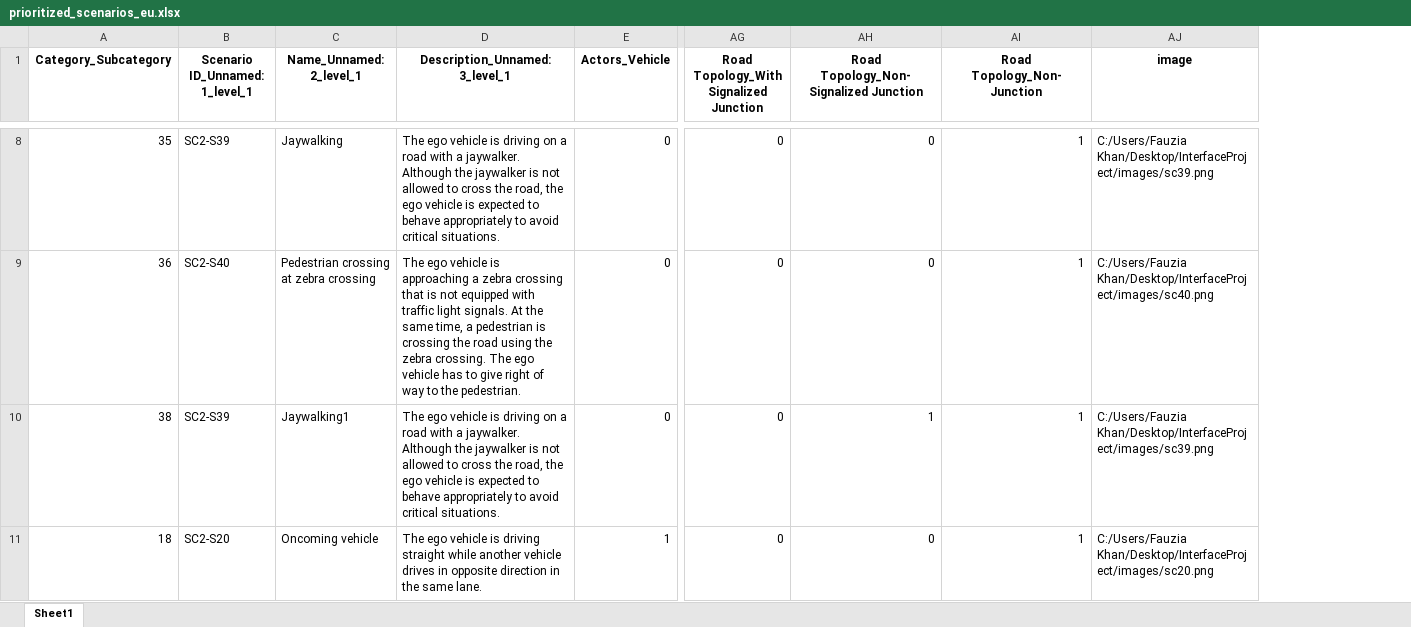
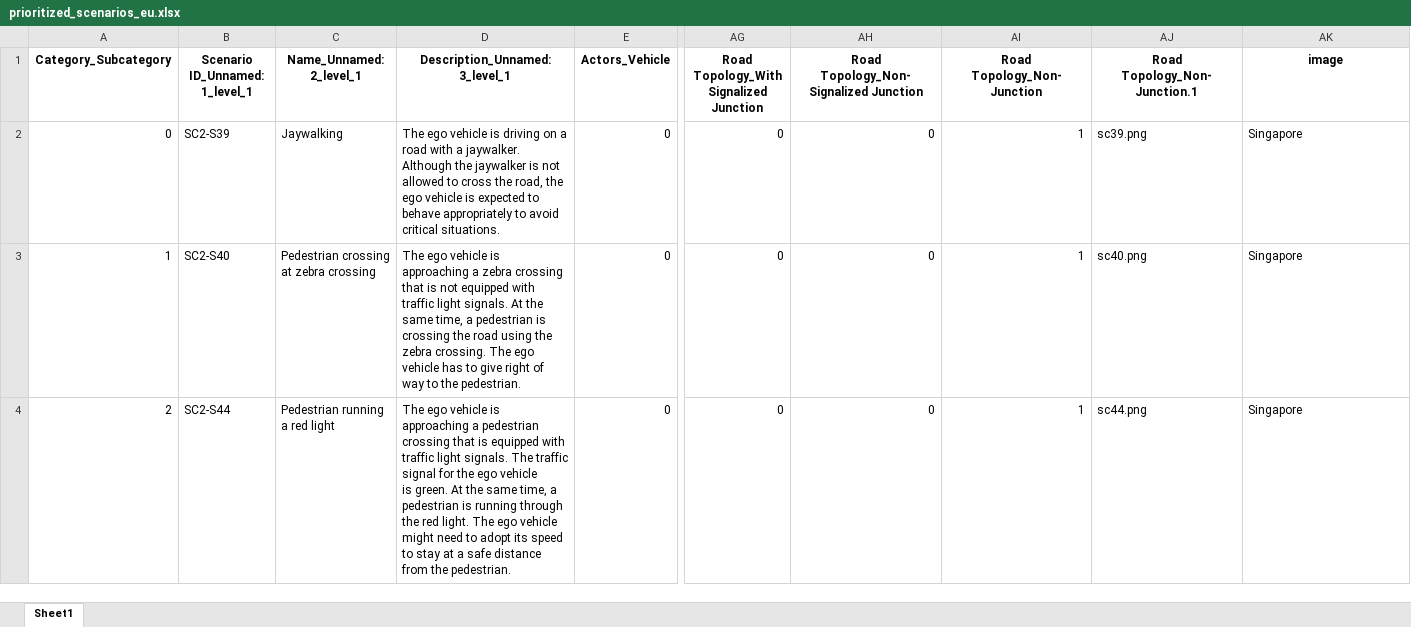
Before and after one commit to Fauzia-khan/SSTSS-GenSim-Tool, an Excel workbook: InterfaceProject/prioritized_scenarios_eu.xlsx, sheet Sheet1, drawn as a sheet; only a part is shown, gaps mark what is left out; values as stored, in another font and other column widths than the file's, no borders; removed rows and columns are numbered as before the commit, all else as after; rows hold the shown columns only; ↵ is a line break in a cell; the diff covers the shown part only; the diff names each change by its address in the sheet, - before the commit and + after, or states it on an @@ line.

```diff
--- a/InterfaceProject/prioritized_scenarios_eu.xlsx (sheet Sheet1)
+++ b/InterfaceProject/prioritized_scenarios_eu.xlsx (sheet Sheet1)
+column AJ (Road Topology_Non-Junction.1), rows 2-4: sc39.png | sc40.png | sc44.png
-A2 (Category_Subcategory): 35
+A2 (Category_Subcategory): 0
-AK2 (image): C:/Users/Fauzia Khan/Desktop/InterfaceProject/images/sc39.png
+AK2 (image): Singapore
-A3 (Category_Subcategory): 36
+A3 (Category_Subcategory): 1
-AK3 (image): C:/Users/Fauzia Khan/Desktop/InterfaceProject/images/sc40.png
+AK3 (image): Singapore
-A4 (Category_Subcategory): 38
+A4 (Category_Subcategory): 2
-B4 (Scenario ID_Unnamed: 1_level_1): SC2-S39
+B4 (Scenario ID_Unnamed: 1_level_1): SC2-S44
-C4 (Name_Unnamed: 2_level_1): Jaywalking1
+C4 (Name_Unnamed: 2_level_1): Pedestrian running a red light
-D4 (Description_Unnamed: 3_level_1): …vehicle is driving on a road with a jaywalker. Although the jaywalker is not allowed to cross the road, the ego vehicle is expected to behave appropriately to avoid critical situations.
+D4 (Description_Unnamed: 3_level_1): …vehicle is approaching a pedestrian crossing that is equipped with traffic light signals. The traffic signal for the ego vehicle ↵ is green. At the same time, a pedestrian is running through the red light. The ego vehicle ↵ might need to adopt its speed to stay at a safe distance from the pedestrian.
-AH4: 1
+AH4: 0
-AK4 (image): C:/Users/Fauzia Khan/Desktop/InterfaceProject/images/sc39.png
+AK4 (image): Singapore
-row 11: 18 | SC2-S20 | Oncoming vehicle | The ego vehicle is driving straight while another vehicle drives in opposite direction in the same lane. | 1 | 0 | 0 | 1 | C:/Users/Fauzia Khan/Desktop/InterfaceProject/images/sc20.png
```
Also changed, not shown: 29 removed rows and 50 edited cells elsewhere in this sheet, InterfaceProject/ODD_selected_scenarios.xlsx, InterfaceProject/filtered_scenarios_Carla.xlsx, 37 other files.
